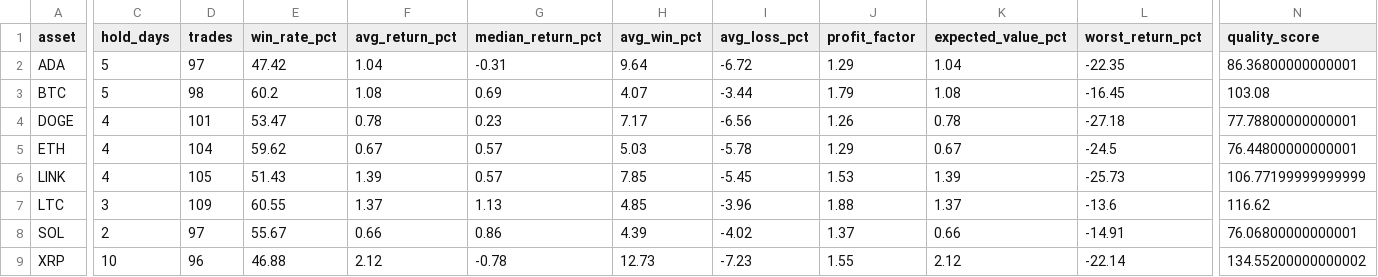
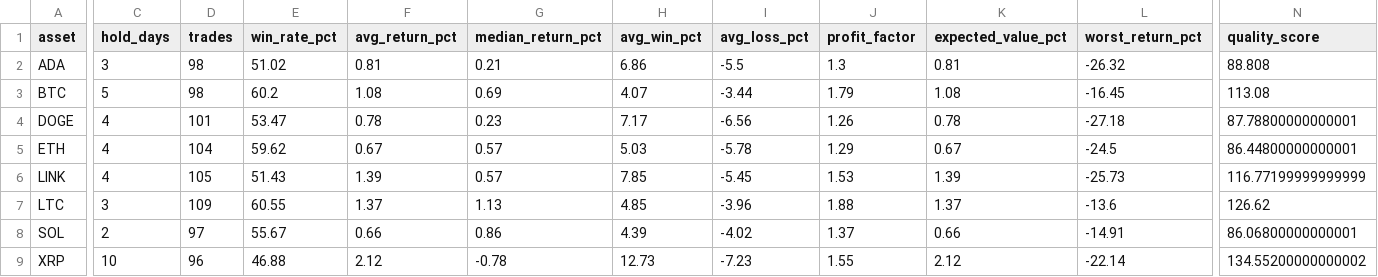
Before and after one commit to boyler82/kraken-ai-trading, a CSV file: BACKTESTS/rsi2_best_edge.csv, drawn as a sheet; only a part is shown, gaps mark what is left out; the diff covers the shown part only; the diff names each change by its address in the sheet, - before the commit and + after, or states it on an @@ line.

Commit message:
Centralize edge quality score calculation

```diff
--- a/BACKTESTS/rsi2_best_edge.csv
+++ b/BACKTESTS/rsi2_best_edge.csv
-C2 (hold_days): 5
+C2 (hold_days): 3
-D2 (trades): 97
+D2 (trades): 98
-E2 (win_rate_pct): 47.42
+E2 (win_rate_pct): 51.02
-F2 (avg_return_pct): 1.04
+F2 (avg_return_pct): 0.81
-G2 (median_return_pct): -0.31
+G2 (median_return_pct): 0.21
-H2 (avg_win_pct): 9.64
+H2 (avg_win_pct): 6.86
-I2 (avg_loss_pct): -6.72
+I2 (avg_loss_pct): -5.5
-J2 (profit_factor): 1.29
+J2 (profit_factor): 1.3
-K2 (expected_value_pct): 1.04
+K2 (expected_value_pct): 0.81
-L2 (worst_return_pct): -22.35
+L2 (worst_return_pct): -26.32
-N2 (quality_score): 86.36800000000001
+N2 (quality_score): 88.808
-N3 (quality_score): 103.08
+N3 (quality_score): 113.08
-N4 (quality_score): 77.78800000000001
+N4 (quality_score): 87.78800000000001
-N5 (quality_score): 76.44800000000001
+N5 (quality_score): 86.44800000000001
-N6 (quality_score): 106.77199999999999
+N6 (quality_score): 116.77199999999999
-N7 (quality_score): 116.62
+N7 (quality_score): 126.62
-N8 (quality_score): 76.06800000000001
+N8 (quality_score): 86.06800000000001
```
Also changed, not shown: 1 edited cell elsewhere in this file, 2 other files.
